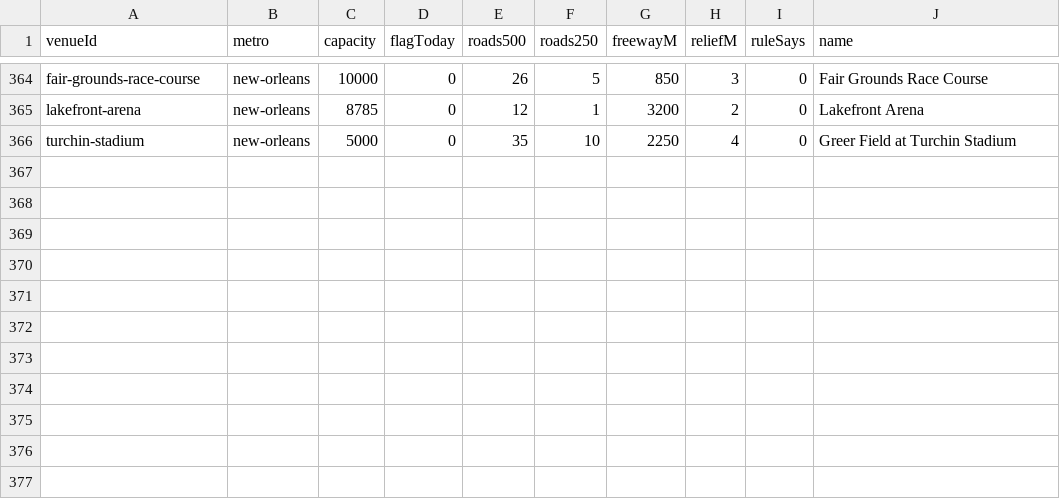
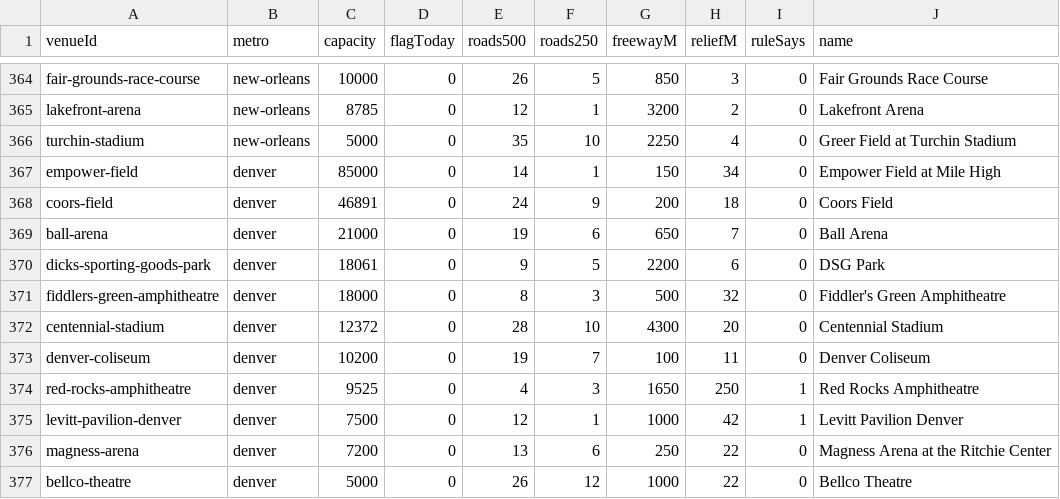
Before and after one commit to kylieau/fan-friction, a TSV file: data/venue-access.tsv, drawn as a sheet; only a part is shown, gaps mark what is left out; the diff names each change by its address in the sheet, - before the commit and + after, or states it on an @@ line.

```diff
--- a/data/venue-access.tsv
+++ b/data/venue-access.tsv
+row 367: empower-field | denver | 85000 | 0 | 14 | 1 | 150 | 34 | 0 | Empower Field at Mile High
+row 368: coors-field | denver | 46891 | 0 | 24 | 9 | 200 | 18 | 0 | Coors Field
+row 369: ball-arena | denver | 21000 | 0 | 19 | 6 | 650 | 7 | 0 | Ball Arena
+row 370: dicks-sporting-goods-park | denver | 18061 | 0 | 9 | 5 | 2200 | 6 | 0 | DSG Park
+row 371: fiddlers-green-amphitheatre | denver | 18000 | 0 | 8 | 3 | 500 | 32 | 0 | Fiddler's Green Amphitheatre
+row 372: centennial-stadium | denver | 12372 | 0 | 28 | 10 | 4300 | 20 | 0 | Centennial Stadium
+row 373: denver-coliseum | denver | 10200 | 0 | 19 | 7 | 100 | 11 | 0 | Denver Coliseum
+row 374: red-rocks-amphitheatre | denver | 9525 | 0 | 4 | 3 | 1650 | 250 | 1 | Red Rocks Amphitheatre
+row 375: levitt-pavilion-denver | denver | 7500 | 0 | 12 | 1 | 1000 | 42 | 1 | Levitt Pavilion Denver
+row 376: magness-arena | denver | 7200 | 0 | 13 | 6 | 250 | 22 | 0 | Magness Arena at the Ritchie Center
+row 377: bellco-theatre | denver | 5000 | 0 | 26 | 12 | 1000 | 22 | 0 | Bellco Theatre
```
Also changed, not shown: 33 other files.
